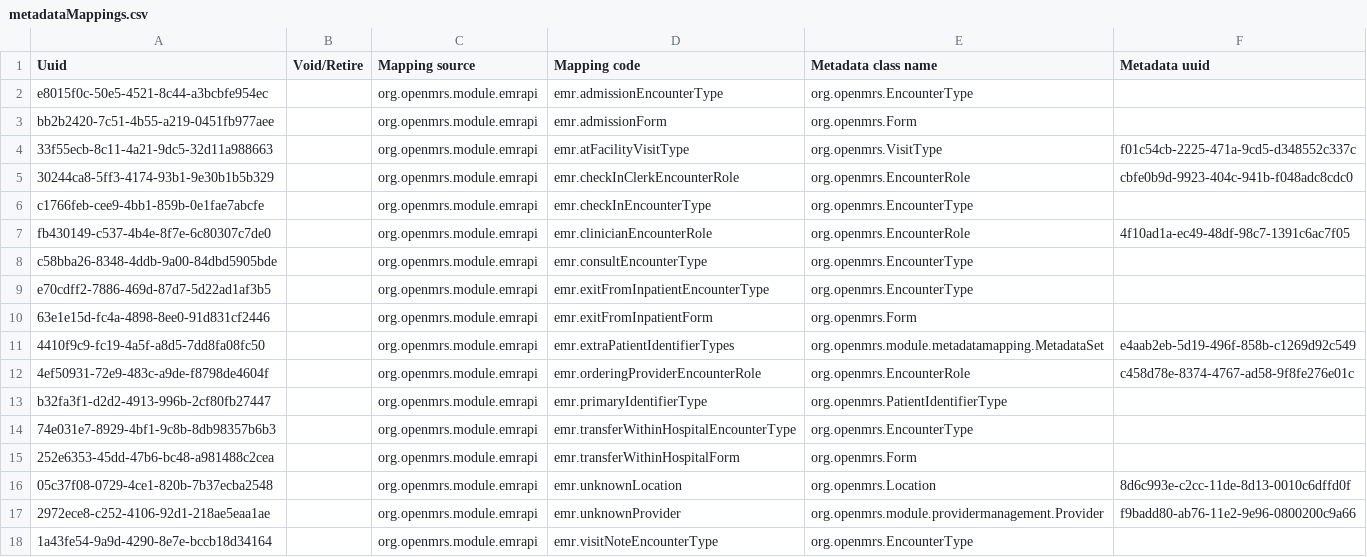
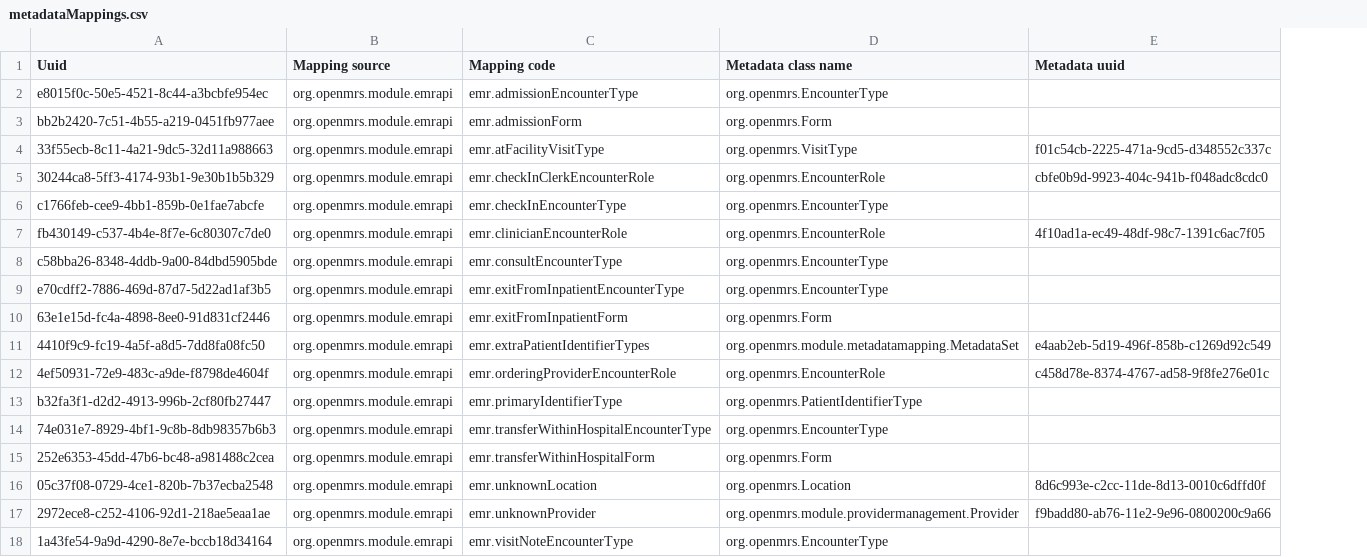
Before and after one commit to PIH/openmrs-module-pihmalawi, a CSV file: configuration/configuration/metadatatermmappings/metadataMappings.csv, drawn as a sheet; the diff names each change by its address in the sheet, - before the commit and + after, or states it on an @@ line.

```diff
--- a/configuration/configuration/metadatatermmappings/metadataMappings.csv
+++ b/configuration/configuration/metadatatermmappings/metadataMappings.csv
-column B (Void/Retire), empty
```
